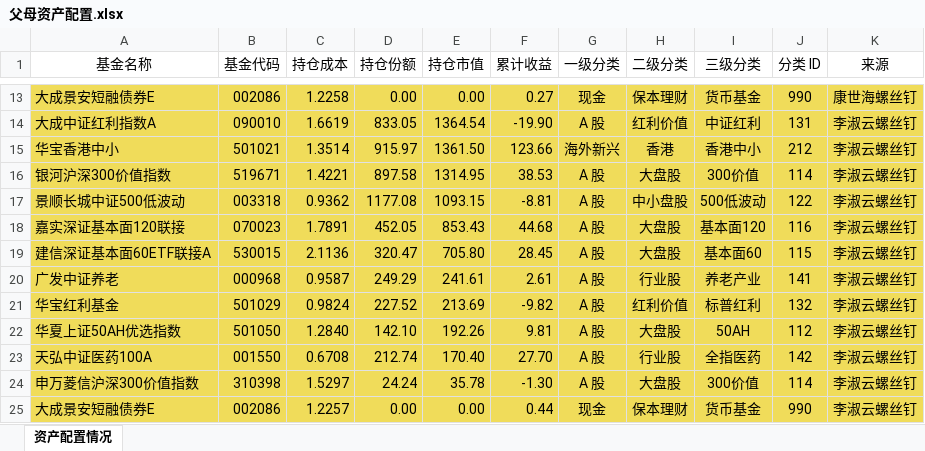
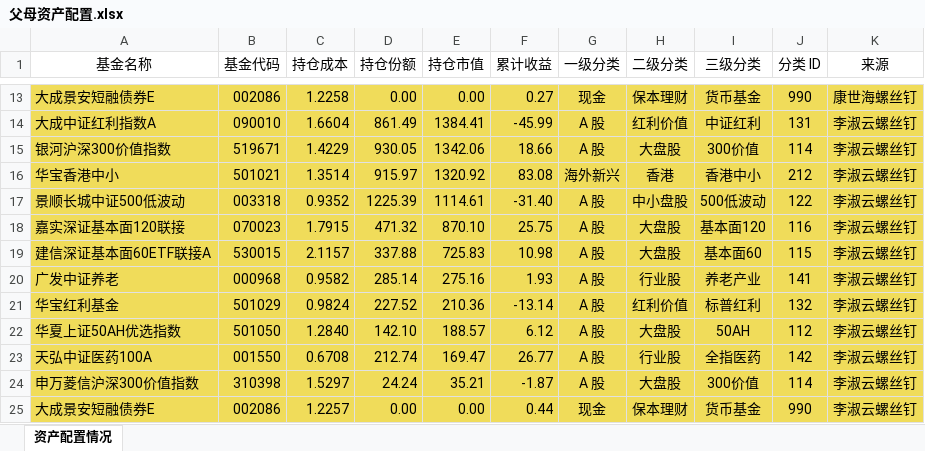
Before and after one commit to klq26/finance-data, an Excel workbook: Portfolio/scripts/output/201911/父母/父母资产配置.xlsx, sheet 资产配置情况, drawn as a sheet; only a part is shown, gaps mark what is left out; values as stored, in another font and other column widths than the file's, no borders; removed rows and columns are numbered as before the commit, all else as after; the diff covers the shown part only; the diff names each change by its address in the sheet, - before the commit and + after, or states it on an @@ line.

```diff
--- a/Portfolio/scripts/output/201911/父母/父母资产配置.xlsx (sheet 资产配置情况)
+++ b/Portfolio/scripts/output/201911/父母/父母资产配置.xlsx (sheet 资产配置情况)
-C14 (持仓成本): 1.6619
+C14 (持仓成本): 1.6604
-D14 (持仓份额): 833.05
+D14 (持仓份额): 861.49
-E14 (持仓市值): 1364.54
+E14 (持仓市值): 1384.41
-F14 (累计收益): -19.90
+F14 (累计收益): -45.99
+row 15: 银河沪深300价值指数 | 519671 | 1.4229 | 930.05 | 1342.06 | 18.66 | A 股 | 大盘股 | 300价值 | 114 | 李淑云螺丝钉
-E16 (持仓市值): 1361.50
+E16 (持仓市值): 1320.92
-F16 (累计收益): 123.66
+F16 (累计收益): 83.08
-row 16: 银河沪深300价值指数 | 519671 | 1.4221 | 897.58 | 1314.95 | 38.53 | A 股 | 大盘股 | 300价值 | 114 | 李淑云螺丝钉
-C17 (持仓成本): 0.9362
+C17 (持仓成本): 0.9352
-D17 (持仓份额): 1177.08
+D17 (持仓份额): 1225.39
-E17 (持仓市值): 1093.15
+E17 (持仓市值): 1114.61
-F17 (累计收益): -8.81
+F17 (累计收益): -31.40
-C18 (持仓成本): 1.7891
+C18 (持仓成本): 1.7915
-D18 (持仓份额): 452.05
+D18 (持仓份额): 471.32
-E18 (持仓市值): 853.43
+E18 (持仓市值): 870.10
-F18 (累计收益): 44.68
+F18 (累计收益): 25.75
-C19 (持仓成本): 2.1136
+C19 (持仓成本): 2.1157
-D19 (持仓份额): 320.47
+D19 (持仓份额): 337.88
-E19 (持仓市值): 705.80
+E19 (持仓市值): 725.83
-F19 (累计收益): 28.45
+F19 (累计收益): 10.98
-C20 (持仓成本): 0.9587
+C20 (持仓成本): 0.9582
-D20 (持仓份额): 249.29
+D20 (持仓份额): 285.14
-E20 (持仓市值): 241.61
+E20 (持仓市值): 275.16
-F20 (累计收益): 2.61
+F20 (累计收益): 1.93
-E21 (持仓市值): 213.69
+E21 (持仓市值): 210.36
-F21 (累计收益): -9.82
+F21 (累计收益): -13.14
-E22 (持仓市值): 192.26
+E22 (持仓市值): 188.57
-F22 (累计收益): 9.81
+F22 (累计收益): 6.12
-E23 (持仓市值): 170.40
+E23 (持仓市值): 169.47
-F23 (累计收益): 27.70
+F23 (累计收益): 26.77
-E24 (持仓市值): 35.78
+E24 (持仓市值): 35.21
-F24 (累计收益): -1.30
+F24 (累计收益): -1.87
```
Also changed, not shown: 1 added row, 1 removed row and 78 edited cells elsewhere in this sheet, Portfolio/scripts/output/201911/父母/父母收益估算.xlsx, 11 other files.
